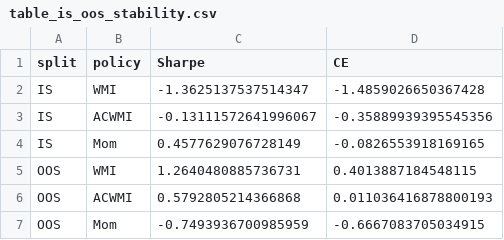
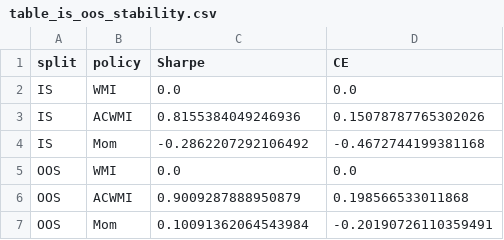
Before and after one commit to CnOxx1/EvoQuantV3, a CSV file: pdf/tables/table_is_oos_stability.csv, drawn as a sheet.

```diff
--- a/pdf/tables/table_is_oos_stability.csv
+++ b/pdf/tables/table_is_oos_stability.csv
@@ -1,7 +1,7 @@
 split,policy,Sharpe,CE
-IS,WMI,-1.3625137537514347,-1.4859026650367428
-IS,ACWMI,-0.13111572641996067,-0.35889939395545356
-IS,Mom,0.4577629076728149,-0.0826553918169165
-OOS,WMI,1.2640480885736731,0.4013887184548115
-OOS,ACWMI,0.5792805214366868,0.011036416878800193
-OOS,Mom,-0.7493936700985959,-0.6667083705034915
+IS,WMI,0.0,0.0
+IS,ACWMI,0.8155384049246936,0.15078787765302026
+IS,Mom,-0.2862207292106492,-0.4672744199381168
+OOS,WMI,0.0,0.0
+OOS,ACWMI,0.9009287888950879,0.198566533011868
+OOS,Mom,0.10091362064543984,-0.20190726110359491
```
Also changed, not shown: pdf/tables/table4_outage_event_study.csv, pdf/tables/table6_pareto_points.csv, 39 other files.
